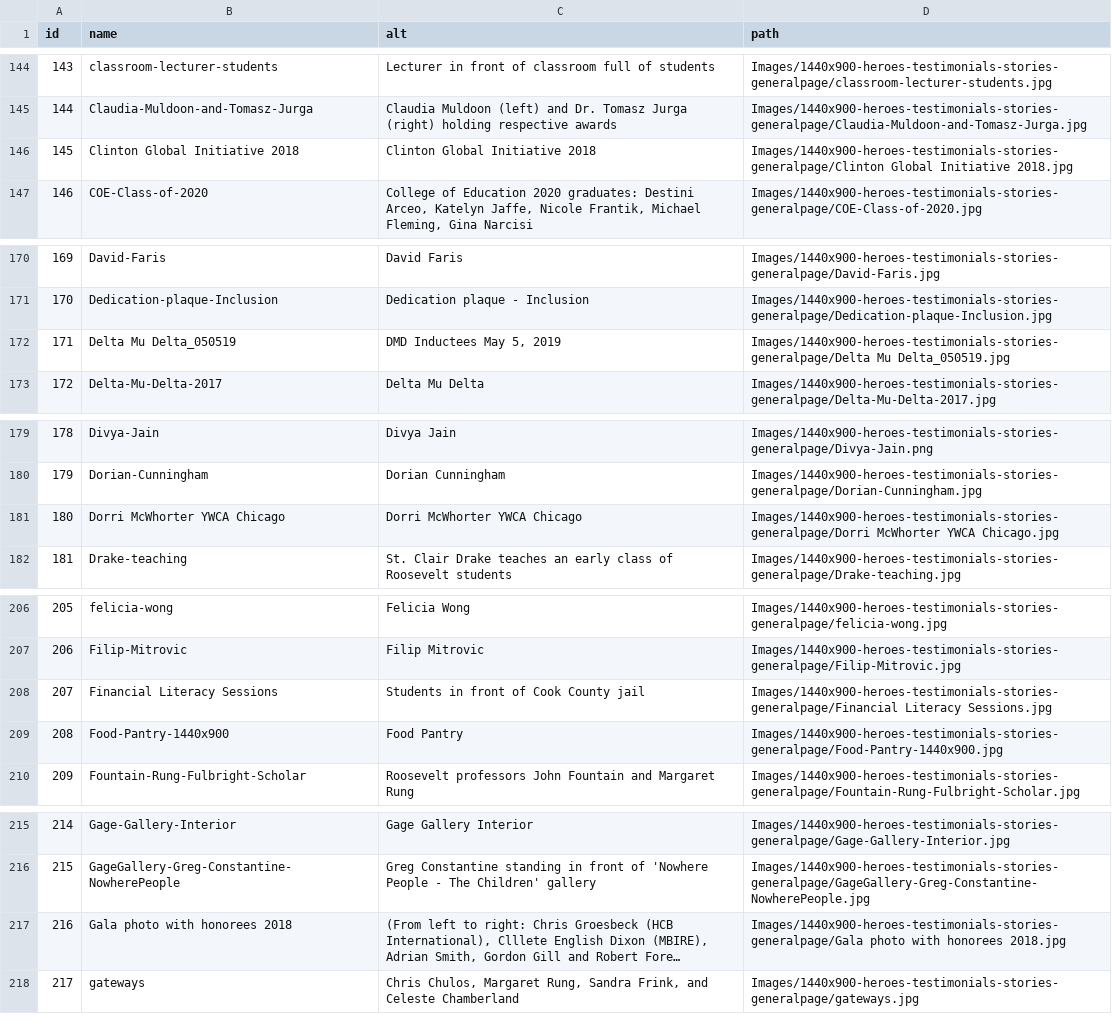
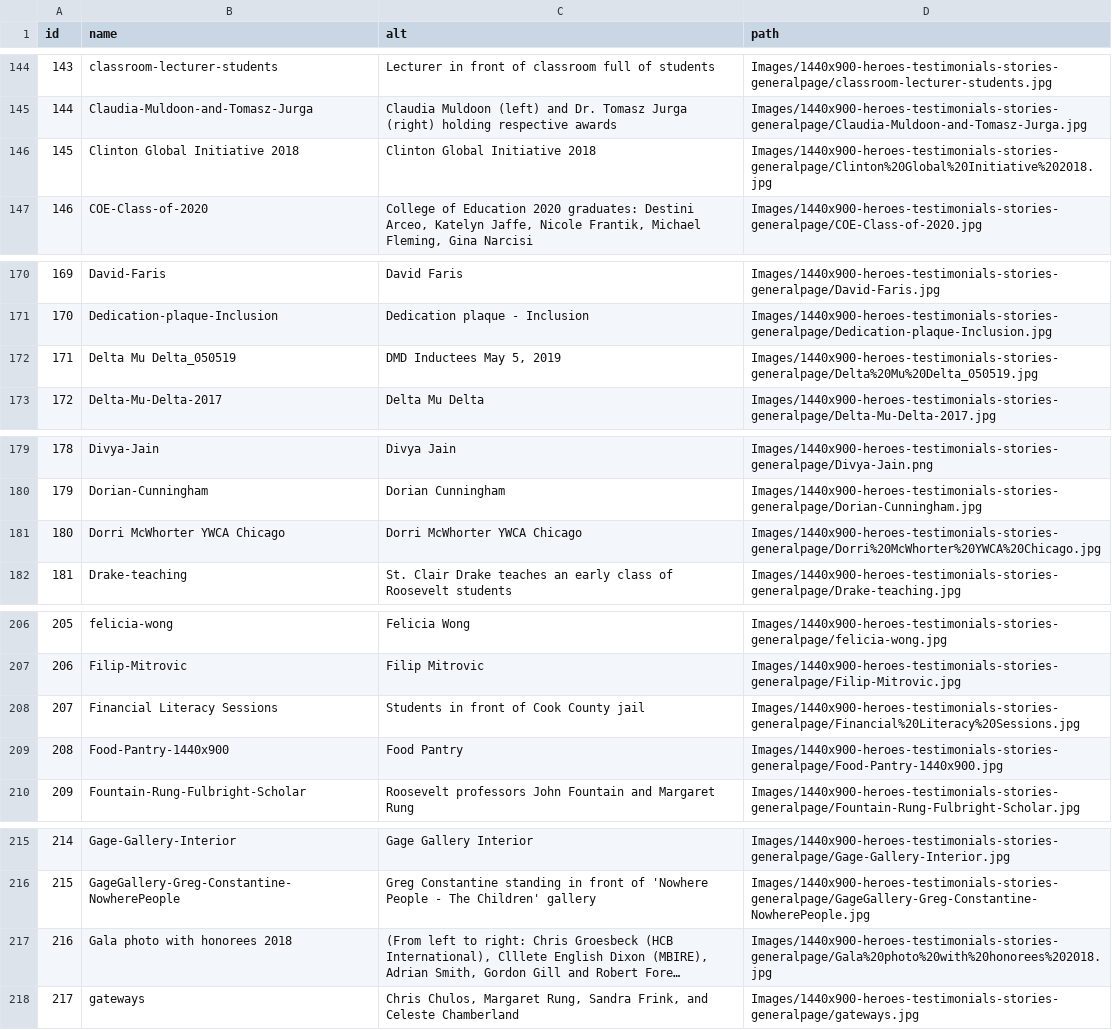
Before and after one commit to echoi01-ru/rooseveltedu, a CSV file: web/modules/custom/roosevelt_migrate/assets/media_item_images.csv, drawn as a sheet; only a part is shown, gaps mark what is left out; long unchanged cells end in …; the diff covers the shown part only; the diff names each change by its address in the sheet, - before the commit and + after, or states it on an @@ line.

```diff
--- a/web/modules/custom/roosevelt_migrate/assets/media_item_images.csv
+++ b/web/modules/custom/roosevelt_migrate/assets/media_item_images.csv
-D146 (path): Images/1440x900-heroes-testimonials-stories-generalpage/Clinton Global Initiative 2018.jpg
+D146 (path): Images/1440x900-heroes-testimonials-stories-generalpage/Clinton%20Global%20Initiative%202018.jpg
-D172 (path): Images/1440x900-heroes-testimonials-stories-generalpage/Delta Mu Delta_050519.jpg
+D172 (path): Images/1440x900-heroes-testimonials-stories-generalpage/Delta%20Mu%20Delta_050519.jpg
-D181 (path): Images/1440x900-heroes-testimonials-stories-generalpage/Dorri McWhorter YWCA Chicago.jpg
+D181 (path): Images/1440x900-heroes-testimonials-stories-generalpage/Dorri%20McWhorter%20YWCA%20Chicago.jpg
-D208 (path): Images/1440x900-heroes-testimonials-stories-generalpage/Financial Literacy Sessions.jpg
+D208 (path): Images/1440x900-heroes-testimonials-stories-generalpage/Financial%20Literacy%20Sessions.jpg
-D217 (path): Images/1440x900-heroes-testimonials-stories-generalpage/Gala photo with honorees 2018.jpg
+D217 (path): Images/1440x900-heroes-testimonials-stories-generalpage/Gala%20photo%20with%20honorees%202018.jpg
```
Also changed, not shown: 59 edited cells elsewhere in this file, web/modules/custom/roosevelt_migrate/assets/media_item_files.csv, 9 other files.
